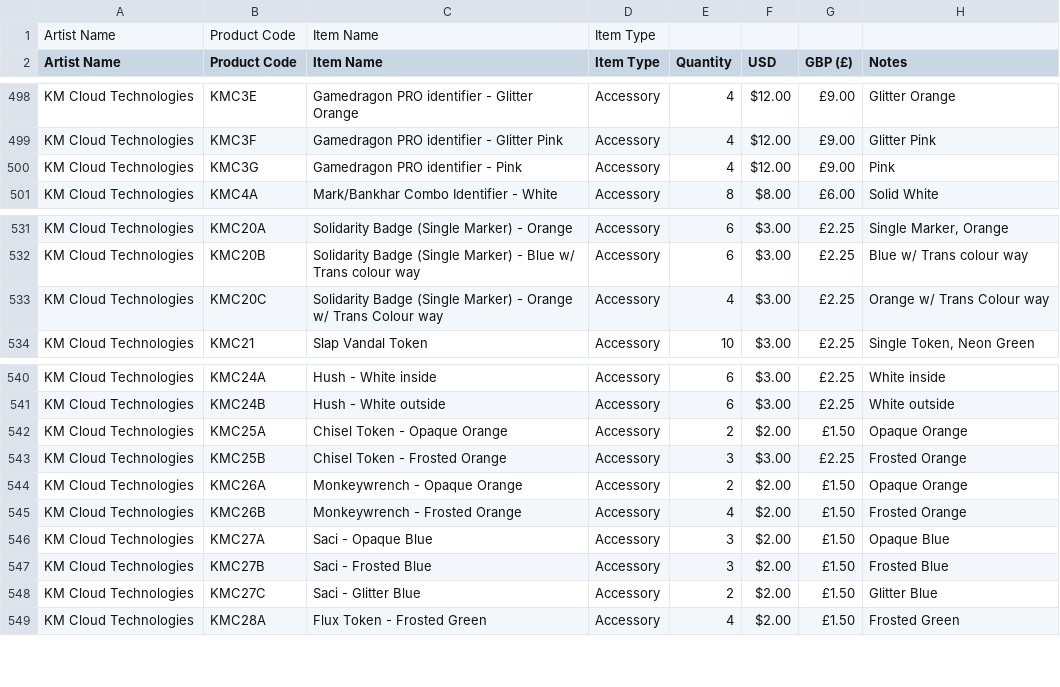
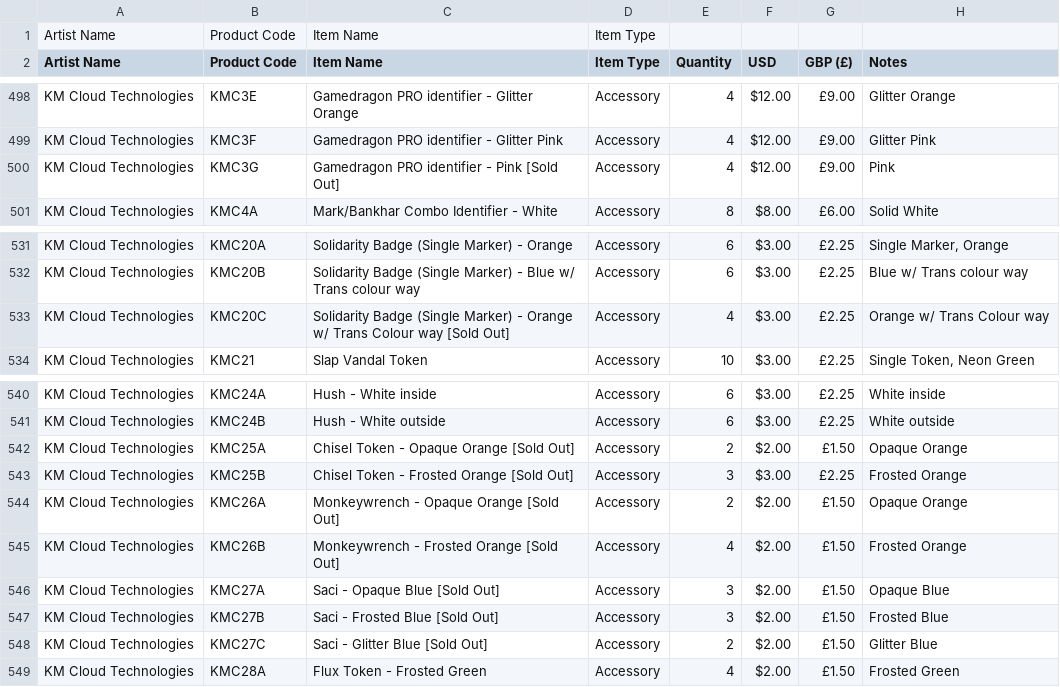
Before and after one commit to Null-Signal-Games/Artist-Colony-Price-Sheet, a CSV file: src/data/Worlds 2025 Artist Colony Master Inventory - Formatted Inventory - FOR PRINT.csv, drawn as a sheet; only a part is shown, gaps mark what is left out; the diff names each change by its address in the sheet, - before the commit and + after, or states it on an @@ line.

Commit message:
updated price sheet data

```diff
--- a/src/data/Worlds 2025 Artist Colony Master Inventory - Formatted Inventory - FOR PRINT.csv
+++ b/src/data/Worlds 2025 Artist Colony Master Inventory - Formatted Inventory - FOR PRINT.csv
-C500 (Item Name): Gamedragon PRO identifier - Pink
+C500 (Item Name): Gamedragon PRO identifier - Pink [Sold Out]
-C533 (Item Name): …Colour way
+C533 (Item Name): …Colour way [Sold Out]
-C542 (Item Name): Chisel Token - Opaque Orange
+C542 (Item Name): Chisel Token - Opaque Orange [Sold Out]
-C543 (Item Name): Chisel Token - Frosted Orange
+C543 (Item Name): Chisel Token - Frosted Orange [Sold Out]
-C544 (Item Name): Monkeywrench - Opaque Orange
+C544 (Item Name): Monkeywrench - Opaque Orange [Sold Out]
-C545 (Item Name): Monkeywrench - Frosted Orange
+C545 (Item Name): Monkeywrench - Frosted Orange [Sold Out]
-C546 (Item Name): Saci - Opaque Blue
+C546 (Item Name): Saci - Opaque Blue [Sold Out]
-C547 (Item Name): Saci - Frosted Blue
+C547 (Item Name): Saci - Frosted Blue [Sold Out]
-C548 (Item Name): Saci - Glitter Blue
+C548 (Item Name): Saci - Glitter Blue [Sold Out]
```
